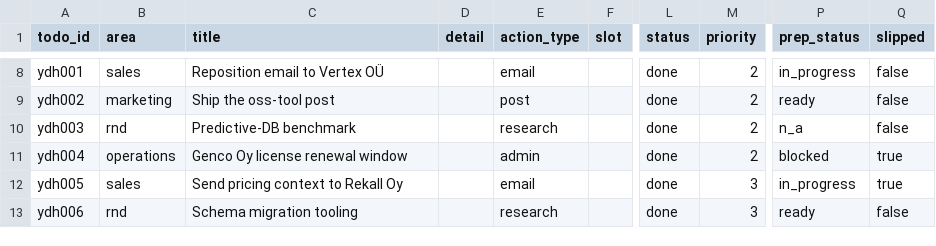
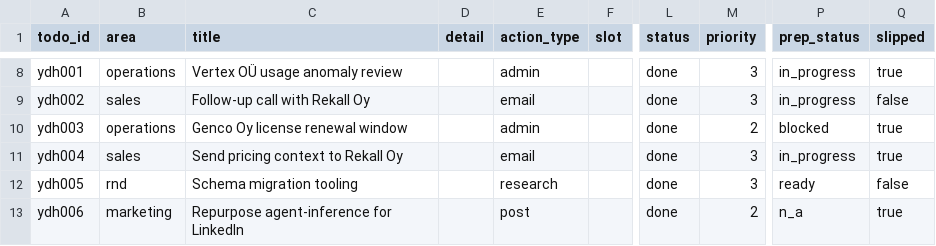
Before and after one commit to AitoDotAI/aito-company-ai, a CSV file: data/seed_tiny/todos.csv, drawn as a sheet; only a part is shown, gaps mark what is left out; the diff covers the shown part only; the diff names each change by its address in the sheet, - before the commit and + after, or states it on an @@ line.

```diff
--- a/data/seed_tiny/todos.csv
+++ b/data/seed_tiny/todos.csv
-B8 (area): sales
+B8 (area): operations
-C8 (title): Reposition email to Vertex OÜ
+C8 (title): Vertex OÜ usage anomaly review
-E8 (action_type): email
+E8 (action_type): admin
-M8:M9 (priority): 2
+M8:M9 (priority): 3
-Q8 (slipped): false
+Q8 (slipped): true
-B9 (area): marketing
+B9 (area): sales
-C9 (title): Ship the oss-tool post
+C9 (title): Follow-up call with Rekall Oy
-E9 (action_type): post
+E9 (action_type): email
-P9 (prep_status): ready
+P9 (prep_status): in_progress
-B10 (area): rnd
+B10 (area): operations
-C10 (title): Predictive-DB benchmark
+C10 (title): Genco Oy license renewal window
-E10 (action_type): research
+E10 (action_type): admin
-P10 (prep_status): n_a
+P10 (prep_status): blocked
-Q10 (slipped): false
+Q10 (slipped): true
-B11 (area): operations
+B11 (area): sales
-C11 (title): Genco Oy license renewal window
+C11 (title): Send pricing context to Rekall Oy
-E11 (action_type): admin
+E11 (action_type): email
-M11 (priority): 2
+M11 (priority): 3
-P11 (prep_status): blocked
+P11 (prep_status): in_progress
-B12 (area): sales
+B12 (area): rnd
-C12 (title): Send pricing context to Rekall Oy
+C12 (title): Schema migration tooling
-E12 (action_type): email
+E12 (action_type): research
-P12 (prep_status): in_progress
+P12 (prep_status): ready
-Q12 (slipped): true
+Q12 (slipped): false
-B13 (area): rnd
+B13 (area): marketing
-C13 (title): Schema migration tooling
+C13 (title): Repurpose agent-inference for LinkedIn
-E13 (action_type): research
+E13 (action_type): post
-M13 (priority): 3
+M13 (priority): 2
-P13 (prep_status): ready
+P13 (prep_status): n_a
-Q13 (slipped): false
+Q13 (slipped): true
```
Also changed, not shown: 2 added rows, 2 removed rows and 40 edited cells elsewhere in this file, data/seed/decisions.csv, data/seed/events.csv, 6 other files.
